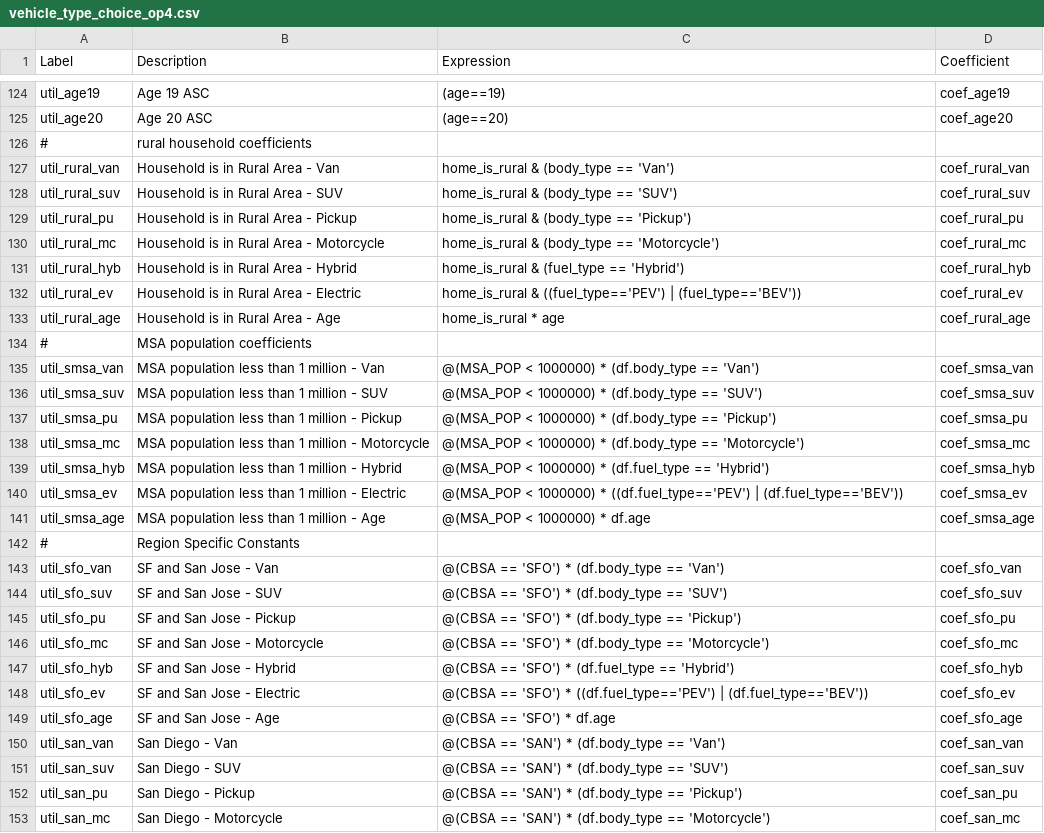
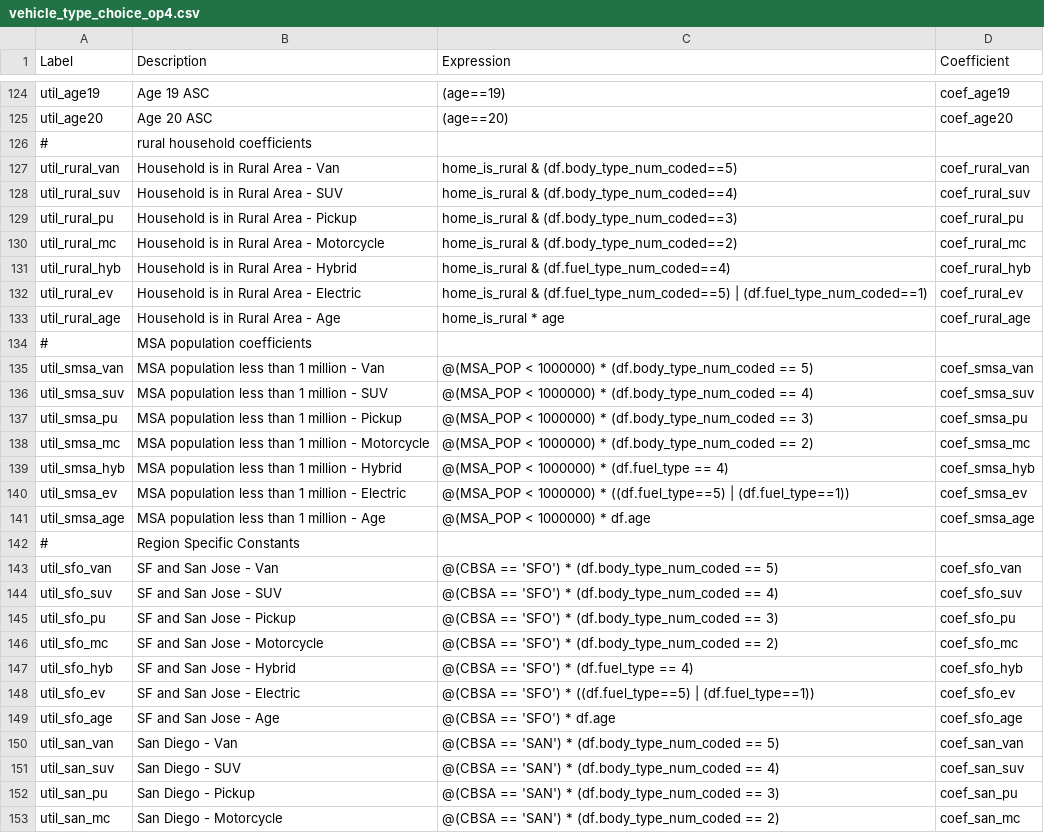
Before and after one commit to ActivitySim/activitysim-prototype-mtc, a CSV file: ext-configs/vehicle_type_choice_op4.csv, drawn as a sheet; only a part is shown, gaps mark what is left out; the diff covers the shown part only.

Commit message:
optimized veh_type configs

```diff
--- a/ext-configs/vehicle_type_choice_op4.csv
+++ b/ext-configs/vehicle_type_choice_op4.csv
@@ -126,28 +126,28 @@ util_age20,Age 20 ASC,(age==20),coef_age20
 #,rural household coefficients,,
-util_rural_van,Household is in Rural Area - Van,"home_is_rural & (body_type == 'Van')",coef_rural_van
-util_rural_suv,Household is in Rural Area - SUV,"home_is_rural & (body_type == 'SUV')",coef_rural_suv
-util_rural_pu,Household is in Rural Area - Pickup,"home_is_rural & (body_type == 'Pickup')",coef_rural_pu
-util_rural_mc,Household is in Rural Area - Motorcycle,"home_is_rural & (body_type == 'Motorcycle')",coef_rural_mc
-util_rural_hyb,Household is in Rural Area - Hybrid,"home_is_rural & (fuel_type == 'Hybrid')",coef_rural_hyb
-util_rural_ev,Household is in Rural Area - Electric,"home_is_rural & ((fuel_type=='PEV') | (fuel_type=='BEV'))",coef_rural_ev
+util_rural_van,Household is in Rural Area - Van,"home_is_rural & (df.body_type_num_coded==5)",coef_rural_van
+util_rural_suv,Household is in Rural Area - SUV,"home_is_rural & (df.body_type_num_coded==4)",coef_rural_suv
+util_rural_pu,Household is in Rural Area - Pickup,"home_is_rural & (df.body_type_num_coded==3)",coef_rural_pu
+util_rural_mc,Household is in Rural Area - Motorcycle,"home_is_rural & (df.body_type_num_coded==2)",coef_rural_mc
+util_rural_hyb,Household is in Rural Area - Hybrid,"home_is_rural & (df.fuel_type_num_coded==4)",coef_rural_hyb
+util_rural_ev,Household is in Rural Area - Electric,"home_is_rural & (df.fuel_type_num_coded==5) | (df.fuel_type_num_coded==1)",coef_rural_ev
 util_rural_age,Household is in Rural Area - Age,"home_is_rural * age",coef_rural_age
 #,MSA population coefficients,,
-util_smsa_van,MSA population less than 1 million - Van,"@(MSA_POP < 1000000) * (df.body_type == 'Van')",coef_smsa_van
-util_smsa_suv,MSA population less than 1 million - SUV,"@(MSA_POP < 1000000) * (df.body_type == 'SUV')",coef_smsa_suv
-util_smsa_pu,MSA population less than 1 million - Pickup,"@(MSA_POP < 1000000) * (df.body_type == 'Pickup')",coef_smsa_pu
-util_smsa_mc,MSA population less than 1 million - Motorcycle,"@(MSA_POP < 1000000) * (df.body_type == 'Motorcycle')",coef_smsa_mc
-util_smsa_hyb,MSA population less than 1 million - Hybrid,"@(MSA_POP < 1000000) * (df.fuel_type == 'Hybrid')",coef_smsa_hyb
-util_smsa_ev,MSA population less than 1 million - Electric,"@(MSA_POP < 1000000) * ((df.fuel_type=='PEV') | (df.fuel_type=='BEV'))",coef_smsa_ev
+util_smsa_van,MSA population less than 1 million - Van,"@(MSA_POP < 1000000) * (df.body_type_num_coded == 5)",coef_smsa_van
+util_smsa_suv,MSA population less than 1 million - SUV,"@(MSA_POP < 1000000) * (df.body_type_num_coded == 4)",coef_smsa_suv
+util_smsa_pu,MSA population less than 1 million - Pickup,"@(MSA_POP < 1000000) * (df.body_type_num_coded == 3)",coef_smsa_pu
+util_smsa_mc,MSA population less than 1 million - Motorcycle,"@(MSA_POP < 1000000) * (df.body_type_num_coded == 2)",coef_smsa_mc
+util_smsa_hyb,MSA population less than 1 million - Hybrid,"@(MSA_POP < 1000000) * (df.fuel_type == 4)",coef_smsa_hyb
+util_smsa_ev,MSA population less than 1 million - Electric,"@(MSA_POP < 1000000) * ((df.fuel_type==5) | (df.fuel_type==1))",coef_smsa_ev
 util_smsa_age,MSA population less than 1 million - Age,"@(MSA_POP < 1000000) * df.age",coef_smsa_age
 #,Region Specific Constants,,
-util_sfo_van,SF and San Jose - Van,"@(CBSA == 'SFO') * (df.body_type == 'Van')",coef_sfo_van
-util_sfo_suv,SF and San Jose - SUV,"@(CBSA == 'SFO') * (df.body_type == 'SUV')",coef_sfo_suv
-util_sfo_pu,SF and San Jose - Pickup,"@(CBSA == 'SFO') * (df.body_type == 'Pickup')",coef_sfo_pu
-util_sfo_mc,SF and San Jose - Motorcycle,"@(CBSA == 'SFO') * (df.body_type == 'Motorcycle')",coef_sfo_mc
-util_sfo_hyb,SF and San Jose - Hybrid,"@(CBSA == 'SFO') * (df.fuel_type == 'Hybrid')",coef_sfo_hyb
-util_sfo_ev,SF and San Jose - Electric,"@(CBSA == 'SFO') * ((df.fuel_type=='PEV') | (df.fuel_type=='BEV'))",coef_sfo_ev
+util_sfo_van,SF and San Jose - Van,"@(CBSA == 'SFO') * (df.body_type_num_coded == 5)",coef_sfo_van
+util_sfo_suv,SF and San Jose - SUV,"@(CBSA == 'SFO') * (df.body_type_num_coded == 4)",coef_sfo_suv
+util_sfo_pu,SF and San Jose - Pickup,"@(CBSA == 'SFO') * (df.body_type_num_coded == 3)",coef_sfo_pu
+util_sfo_mc,SF and San Jose - Motorcycle,"@(CBSA == 'SFO') * (df.body_type_num_coded == 2)",coef_sfo_mc
+util_sfo_hyb,SF and San Jose - Hybrid,"@(CBSA == 'SFO') * (df.fuel_type == 4)",coef_sfo_hyb
+util_sfo_ev,SF and San Jose - Electric,"@(CBSA == 'SFO') * ((df.fuel_type==5) | (df.fuel_type==1))",coef_sfo_ev
 util_sfo_age,SF and San Jose - Age,"@(CBSA == 'SFO') * df.age",coef_sfo_age
-util_san_van,San Diego - Van,"@(CBSA == 'SAN') * (df.body_type == 'Van')",coef_san_van
-util_san_suv,San Diego - SUV,"@(CBSA == 'SAN') * (df.body_type == 'SUV')",coef_san_suv
-util_san_pu,San Diego - Pickup,"@(CBSA == 'SAN') * (df.body_type == 'Pickup')",coef_san_pu
-util_san_mc,San Diego - Motorcycle,"@(CBSA == 'SAN') * (df.body_type == 'Motorcycle')",coef_san_mc
+util_san_van,San Diego - Van,"@(CBSA == 'SAN') * (df.body_type_num_coded == 5)",coef_san_van
+util_san_suv,San Diego - SUV,"@(CBSA == 'SAN') * (df.body_type_num_coded == 4)",coef_san_suv
+util_san_pu,San Diego - Pickup,"@(CBSA == 'SAN') * (df.body_type_num_coded == 3)",coef_san_pu
+util_san_mc,San Diego - Motorcycle,"@(CBSA == 'SAN') * (df.body_type_num_coded == 2)",coef_san_mc
```
Also changed, not shown: 124 edited cells elsewhere in this file, 3 other files.
